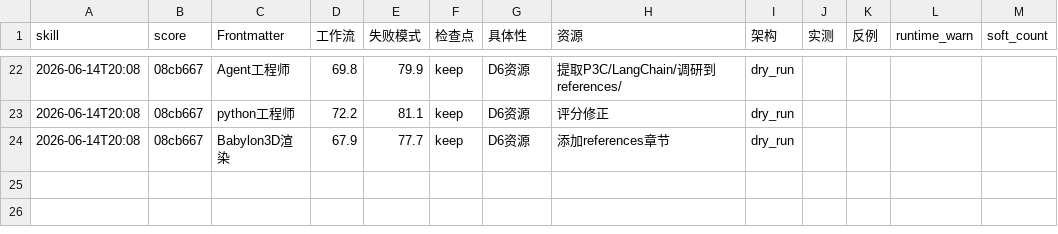
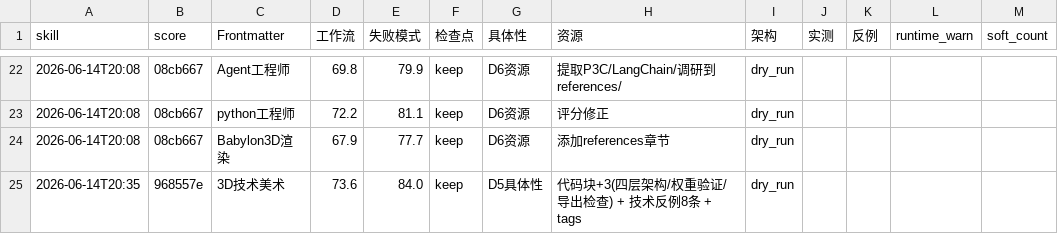
Before and after one commit to kkoo888/long, a TSV file: results.tsv, drawn as a sheet; only a part is shown, gaps mark what is left out; the diff names each change by its address in the sheet, - before the commit and + after, or states it on an @@ line.

```diff
--- a/results.tsv
+++ b/results.tsv
+row 25: 2026-06-14T20:35 | 968557e | 3D技术美术 | 73.6 | 84.0 | keep | D5具体性 | 代码块+3(四层架构/权重验证/导出检查) + 技术反例8条 + tags | dry_run
```
